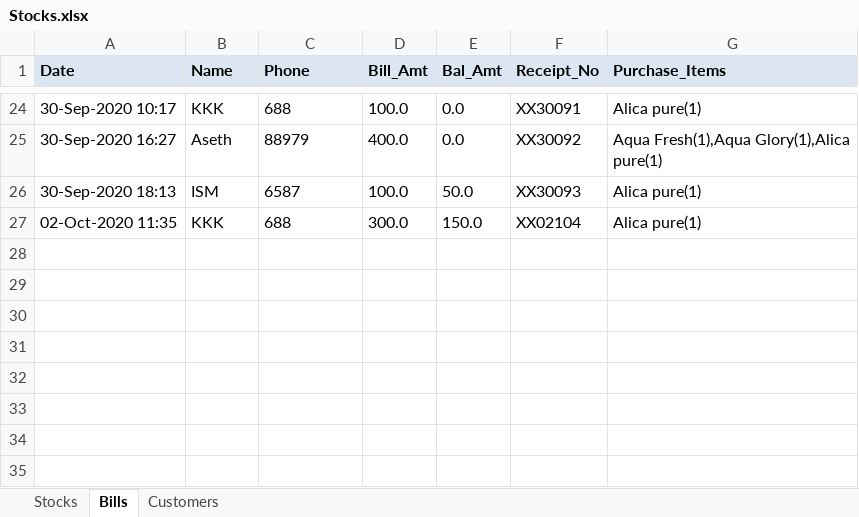
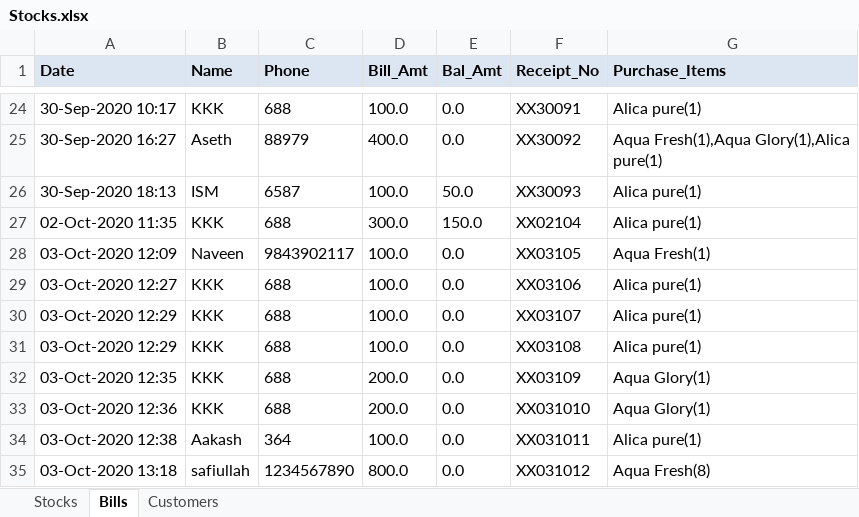
Before and after one commit to javamohd/CogStocks, an Excel workbook: Stocks.xlsx, sheet Bills, drawn as a sheet; only a part is shown, gaps mark what is left out; values as stored, in another font and other column widths than the file's, no borders; the diff names each change by its address in the sheet, - before the commit and + after, or states it on an @@ line.

Commit message:
Receipts working

```diff
--- a/Stocks.xlsx (sheet Bills)
+++ b/Stocks.xlsx (sheet Bills)
+row 28: 03-Oct-2020 12:09 | Naveen | 9843902117 | 100.0 | 0.0 | XX03105 | Aqua Fresh(1)
+row 29: 03-Oct-2020 12:27 | KKK | 688 | 100.0 | 0.0 | XX03106 | Alica pure(1)
+row 30: 03-Oct-2020 12:29 | KKK | 688 | 100.0 | 0.0 | XX03107 | Alica pure(1)
+row 31: 03-Oct-2020 12:29 | KKK | 688 | 100.0 | 0.0 | XX03108 | Alica pure(1)
+row 32: 03-Oct-2020 12:35 | KKK | 688 | 200.0 | 0.0 | XX03109 | Aqua Glory(1)
+row 33: 03-Oct-2020 12:36 | KKK | 688 | 200.0 | 0.0 | XX031010 | Aqua Glory(1)
+row 34: 03-Oct-2020 12:38 | Aakash | 364 | 100.0 | 0.0 | XX031011 | Alica pure(1)
+row 35: 03-Oct-2020 13:18 | safiullah | 1234567890 | 800.0 | 0.0 | XX031012 | Aqua Fresh(8)
```
Also changed, not shown: sheet Stocks, charts or pictures, 15 other files.
